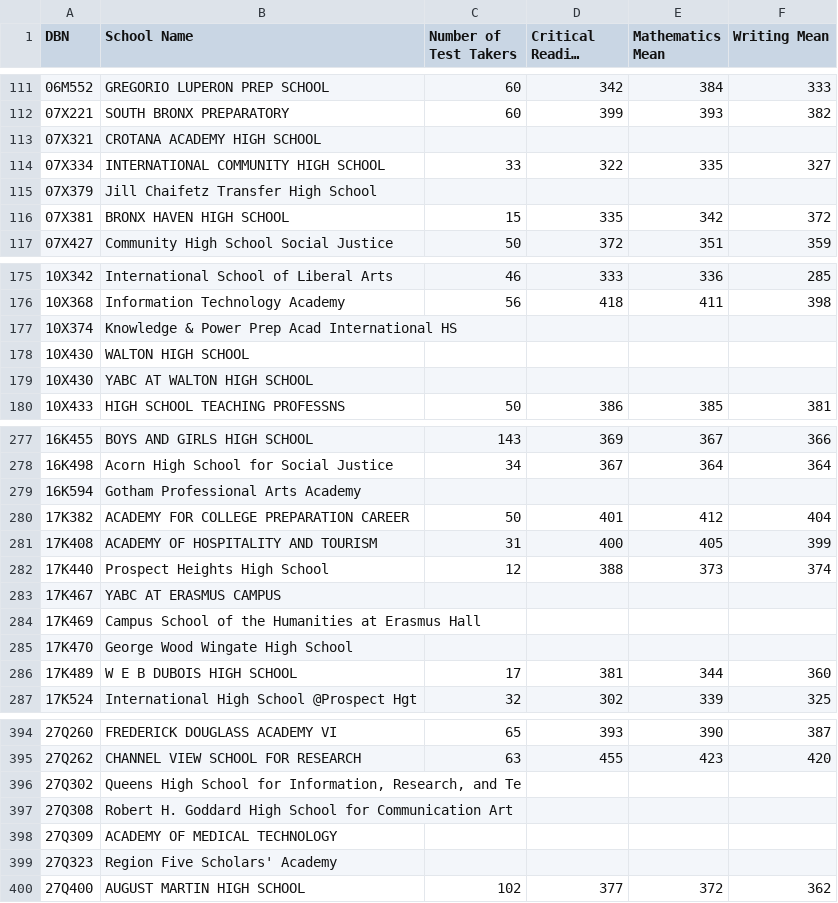
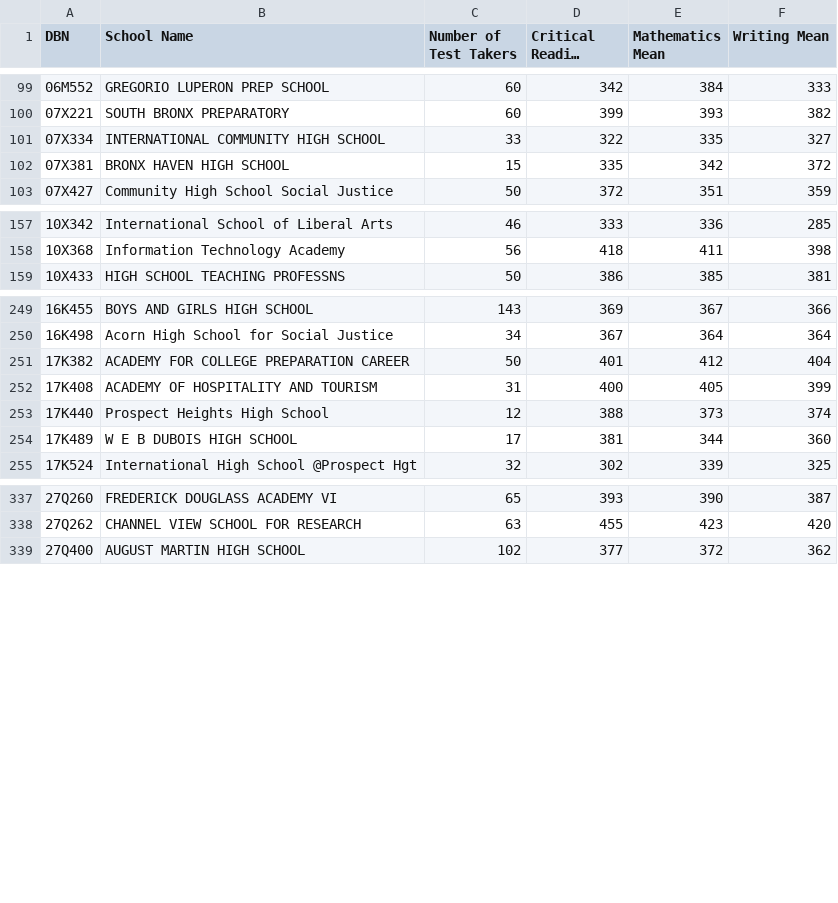
Before and after one commit to EmoryWalsh/SoftDevWork, a CSV file: 18_d3/data.csv, drawn as a sheet; only a part is shown, gaps mark what is left out; long unchanged cells end in …; the diff covers the shown part only; the diff names each change by its address in the sheet, - before the commit and + after, or states it on an @@ line.

```diff
--- a/18_d3/data.csv
+++ b/18_d3/data.csv
-row 113: 07X321 | CROTANA ACADEMY HIGH SCHOOL
-row 115: 07X379 | Jill Chaifetz Transfer High School
-row 177: 10X374 | Knowledge & Power Prep Acad International HS
-row 178: 10X430 | WALTON HIGH SCHOOL
-row 179: 10X430 | YABC AT WALTON HIGH SCHOOL
-row 279: 16K594 | Gotham Professional Arts Academy
-row 283: 17K467 | YABC AT ERASMUS CAMPUS
-row 284: 17K469 | Campus School of the Humanities at Erasmus Hall
-row 285: 17K470 | George Wood Wingate High School
-row 396: 27Q302 | Queens High School for Information, Research, and Te
-row 397: 27Q308 | Robert H. Goddard High School for Communication Art
-row 398: 27Q309 | ACADEMY OF MEDICAL TECHNOLOGY
-row 399: 27Q323 | Region Five Scholars' Academy
```
Also changed, not shown: 61 removed rows elsewhere in this file.
